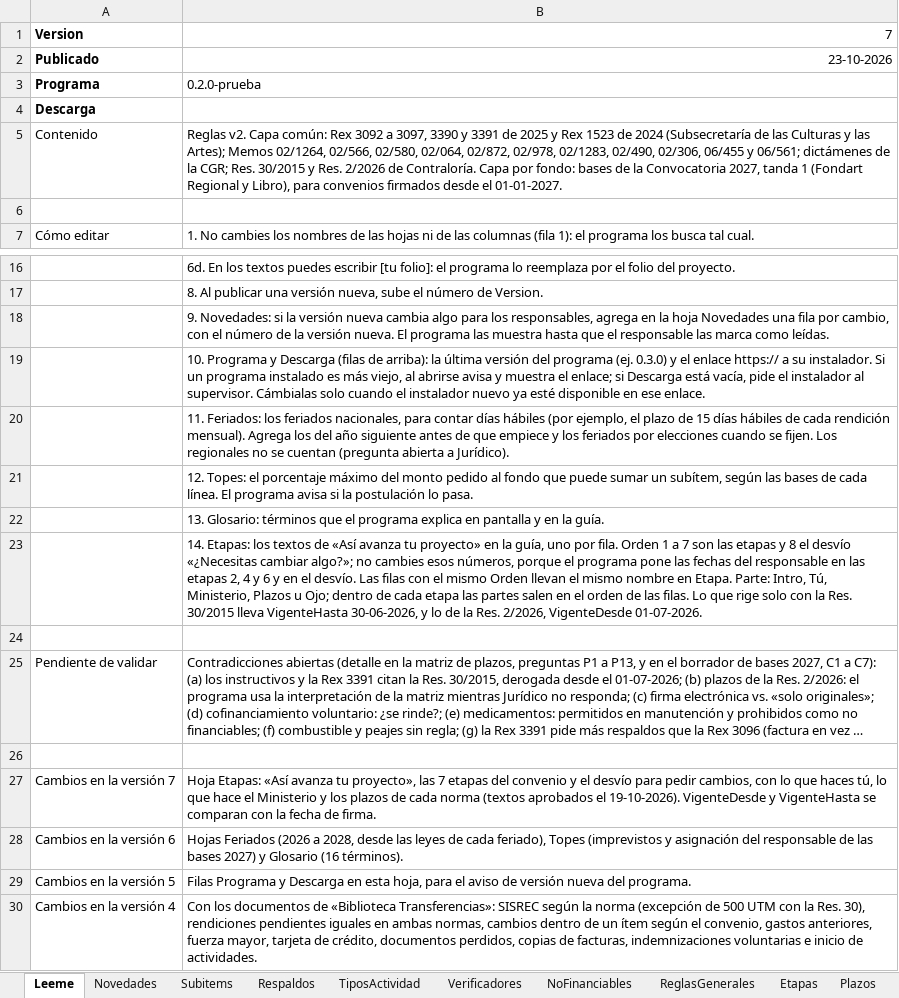
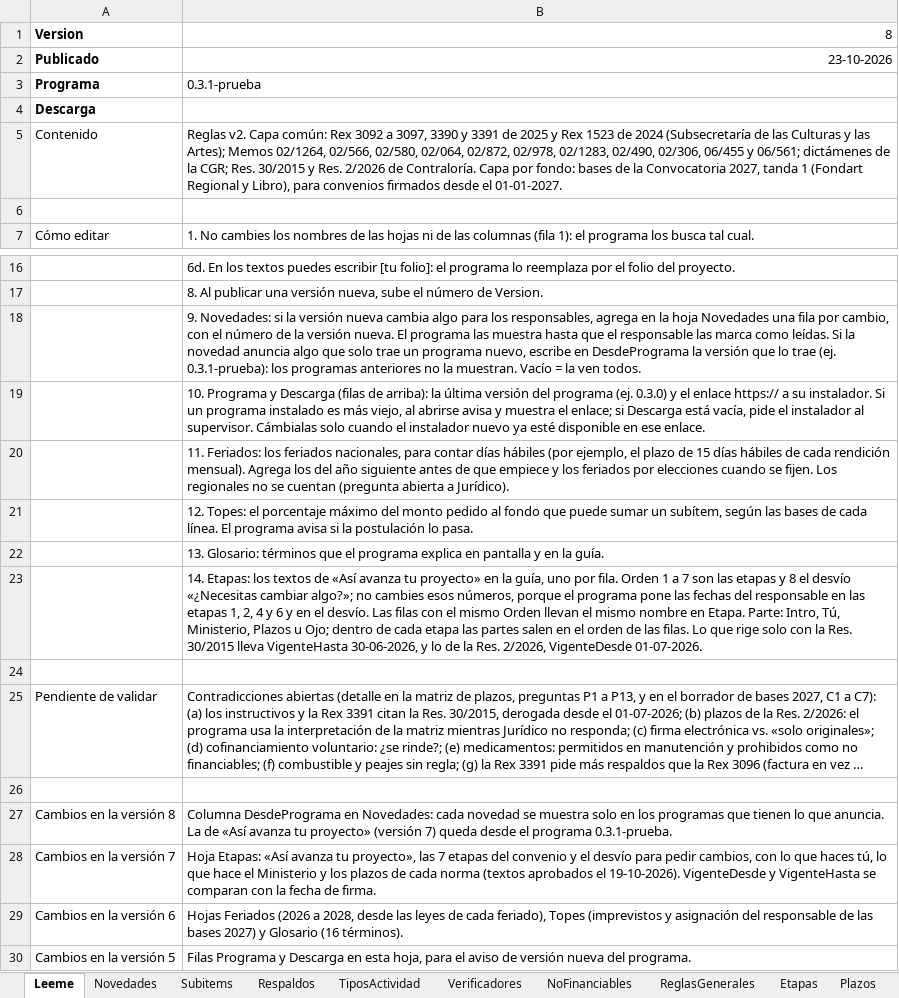
Before and after one commit to georgeaguilera/guia-rendicion-reglas, an Excel workbook: reglas.xlsx, sheet Leeme, drawn as a sheet; only a part is shown, gaps mark what is left out; the shorter side is filled out with more unchanged rows; long unchanged cells end in …; values as stored, in another font and other column widths than the file's, no borders; the diff names each change by its address in the sheet, - before the commit and + after, or states it on an @@ line.

Commit message:
Reglas v8: novedades según la versión del programa; programa 0.3.1-prueba

```diff
--- a/reglas.xlsx (sheet Leeme)
+++ b/reglas.xlsx (sheet Leeme)
-B1: 7
+B1: 8
-B3: 0.2.0-prueba
+B3: 0.3.1-prueba
-B18: …como leídas.
+B18: …como leídas. Si la novedad anuncia algo que solo trae un programa nuevo, escribe en DesdePrograma la versión que lo trae (ej. 0.3.1-prueba): los programas anteriores no la muestran. Vacío = la ven todos.
-B23: …las etapas 2, 4…
+B23: …las etapas 1, 2, 4…
+row 27: Cambios en la versión 8 | Columna DesdePrograma en Novedades: cada novedad se muestra solo en los programas que tienen lo que anuncia. La de «Así avanza tu proyecto» (versión 7) queda desde el programa 0.3.1-prueba.
```
Also changed, not shown: sheet Novedades.
